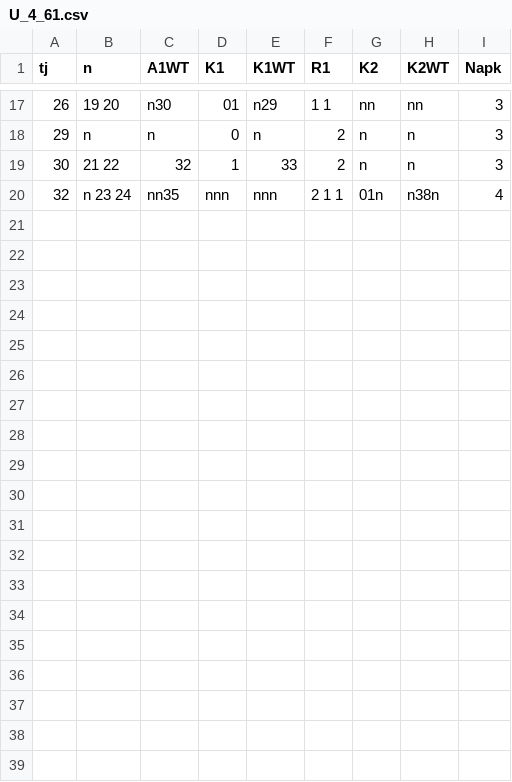
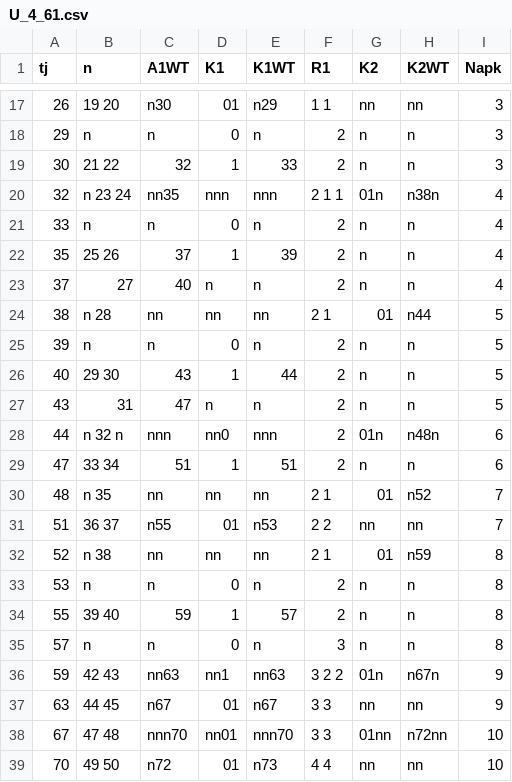
Before and after one commit to PixelAndShip/SMUIP_PD, a CSV file: U_4_61.csv, drawn as a sheet; only a part is shown, gaps mark what is left out.

```diff
--- a/U_4_61.csv
+++ b/U_4_61.csv
@@ -20 +20,20 @@ tj,n,A1WT,K1,K1WT,R1,K2,K2WT,Napk
 32,"n 23 24 ","nn35","nnn","nnn","2 1 1 ","01n","n38n",4
+33,"n ","n","0","n","2 ","n","n",4
+35,"25 26 ","37","1","39","2 ","n","n",4
+37,"27 ","40","n","n","2 ","n","n",4
+38,"n 28 ","nn","nn","nn","2 1 ","01","n44",5
+39,"n ","n","0","n","2 ","n","n",5
+40,"29 30 ","43","1","44","2 ","n","n",5
+43,"31 ","47","n","n","2 ","n","n",5
+44,"n 32 n ","nnn","nn0","nnn","2 ","01n","n48n",6
+47,"33 34 ","51","1","51","2 ","n","n",6
+48,"n 35 ","nn","nn","nn","2 1 ","01","n52",7
+51,"36 37 ","n55","01","n53","2 2 ","nn","nn",7
+52,"n 38 ","nn","nn","nn","2 1 ","01","n59",8
+53,"n ","n","0","n","2 ","n","n",8
+55,"39 40 ","59","1","57","2 ","n","n",8
+57,"n ","n","0","n","3 ","n","n",8
+59,"42 43 ","nn63","nn1","nn63","3 2 2 ","01n","n67n",9
+63,"44 45 ","n67","01","n67","3 3 ","nn","nn",9
+67,"47 48 ","nnn70","nn01","nnn70","3 3 ","01nn","n72nn",10
+70,"49 50 ","n72","01","n73","4 4 ","nn","nn",10
```
Also changed, not shown: 1 other file.
